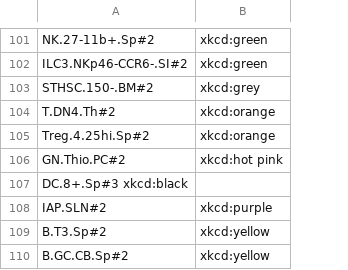
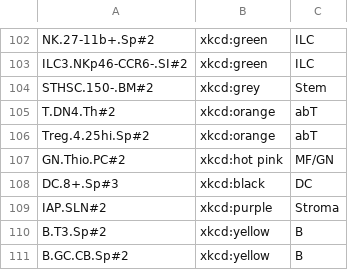
Before and after one commit to jjwang01/kundajelab, a CSV file: pca_colors.csv, drawn as a sheet; only a part is shown, gaps mark what is left out; removed rows and columns are numbered as before the commit, all else as after; the diff covers the shown part only; the diff names each change by its address in the sheet, - before the commit and + after, or states it on an @@ line.

```diff
--- a/pca_colors.csv
+++ b/pca_colors.csv
+column C, rows 102-107: ILC | ILC | Stem | abT | abT | MF/GN; rows 109-111: Stroma | B | B
-row 107: DC.8+.Sp#3 xkcd:black
+row 108: DC.8+.Sp#3 | xkcd:black | DC
```
Also changed, not shown: 7 added rows and 6 removed rows elsewhere in this file, 2 other files.
